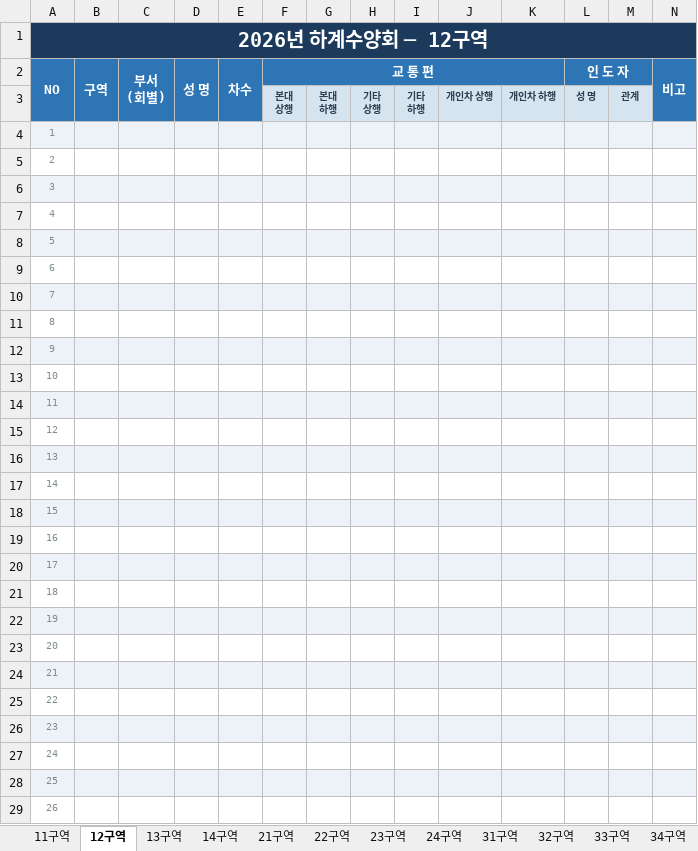
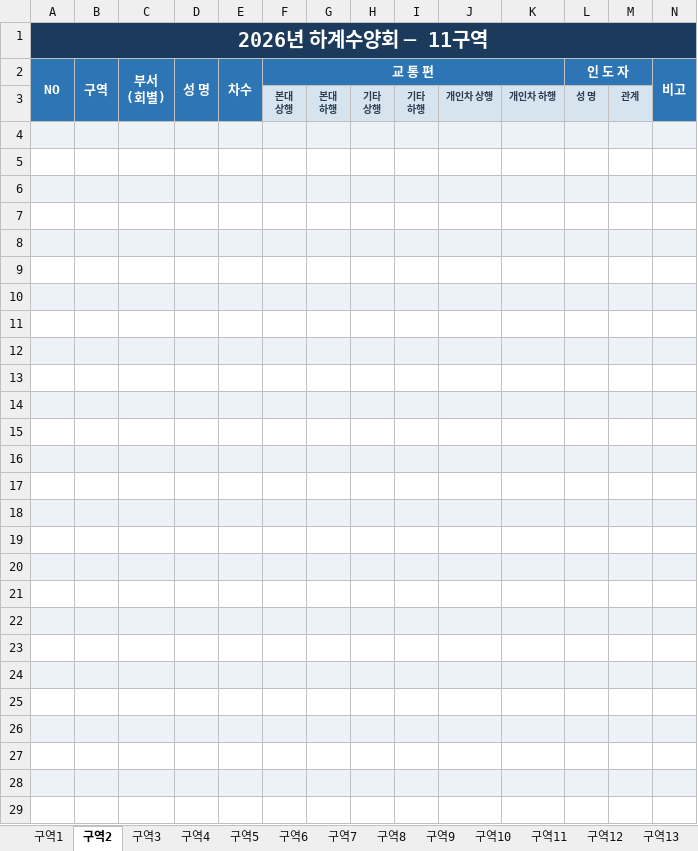
Before and after one commit to apilgrimz/retreat-app, an Excel workbook: template.xlsx, sheet 구역2, drawn as a sheet; only a part is shown; values as stored, in another font and other column widths than the file's, no borders; the diff covers the shown part only; the diff names each change by its address in the sheet, - before the commit and + after, or states it on an @@ line.

```diff
--- a/template.xlsx (sheet 구역2)
+++ b/template.xlsx (sheet 구역2)
-sheet tab: 11구역
+sheet tab: 구역1
-sheet tab: 12구역
+sheet tab: 구역2
-sheet tab: 13구역
+sheet tab: 구역3
-sheet tab: 14구역
+sheet tab: 구역4
-sheet tab: 21구역
+sheet tab: 구역5
-sheet tab: 22구역
+sheet tab: 구역6
-sheet tab: 23구역
+sheet tab: 구역7
-sheet tab: 24구역
+sheet tab: 구역8
-sheet tab: 31구역
+sheet tab: 구역9
-sheet tab: 32구역
+sheet tab: 구역10
-sheet tab: 33구역
+sheet tab: 구역11
-sheet tab: 34구역
+sheet tab: 구역12
+sheet tab: 구역13
-A1 (NO): 2026년 하계수양회 ─ 12구역
+A1 (NO): 2026년 하계수양회 ─ 11구역
-A4 (NO): 1
+A4 (NO): (empty)
-A5 (NO): 2
+A5 (NO): (empty)
-A6 (NO): 3
+A6 (NO): (empty)
-A7 (NO): 4
+A7 (NO): (empty)
-A8 (NO): 5
+A8 (NO): (empty)
-A9 (NO): 6
+A9 (NO): (empty)
-A10 (NO): 7
+A10 (NO): (empty)
-A11 (NO): 8
+A11 (NO): (empty)
-A12 (NO): 9
+A12 (NO): (empty)
-A13 (NO): 10
+A13 (NO): (empty)
-A14 (NO): 11
+A14 (NO): (empty)
-A15 (NO): 12
+A15 (NO): (empty)
-A16 (NO): 13
+A16 (NO): (empty)
-A17 (NO): 14
+A17 (NO): (empty)
-A18 (NO): 15
+A18 (NO): (empty)
-A19 (NO): 16
+A19 (NO): (empty)
-A20 (NO): 17
+A20 (NO): (empty)
-A21 (NO): 18
+A21 (NO): (empty)
-A22 (NO): 19
+A22 (NO): (empty)
-A23 (NO): 20
+A23 (NO): (empty)
-A24 (NO): 21
+A24 (NO): (empty)
-A25 (NO): 22
+A25 (NO): (empty)
-A26 (NO): 23
+A26 (NO): (empty)
-A27 (NO): 24
+A27 (NO): (empty)
-A28 (NO): 25
+A28 (NO): (empty)
-A29 (NO): 26
+A29 (NO): (empty)
```
Also changed, not shown: 1 added row, 1 removed row, 14 edited cells, cell formats and merged cells elsewhere in this sheet, sheet 전도현황, sheet 개인차, sheet 통계, sheet 교회차, sheet 회비지원, sheet 구역3, 17 more sheets, other sheet tabs, formulas that keep their value, 수양회_서식_template.xlsx, 2 other files.
